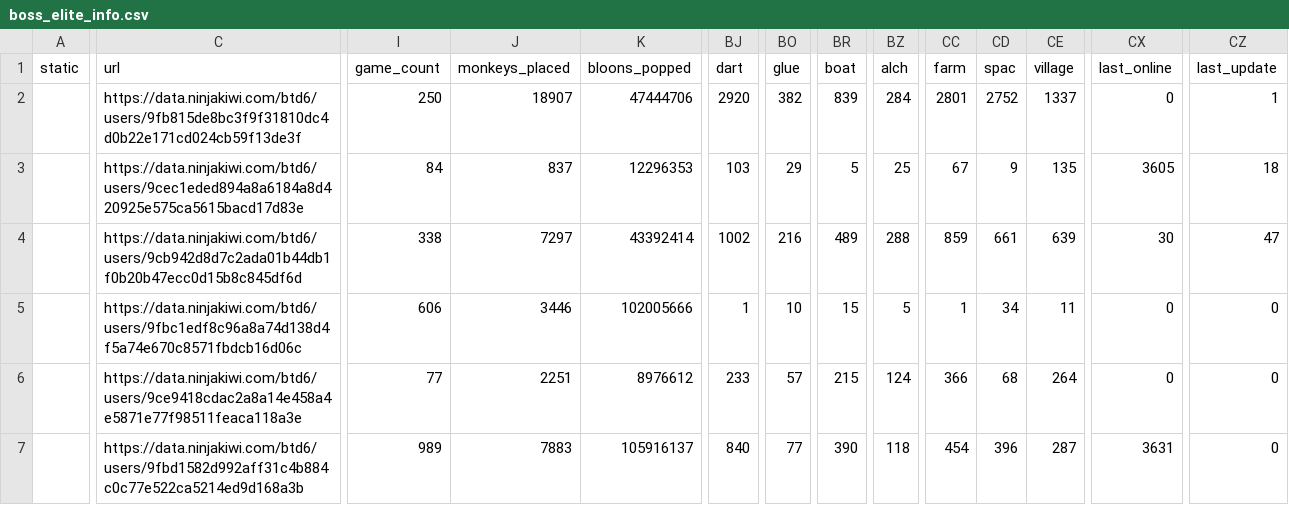
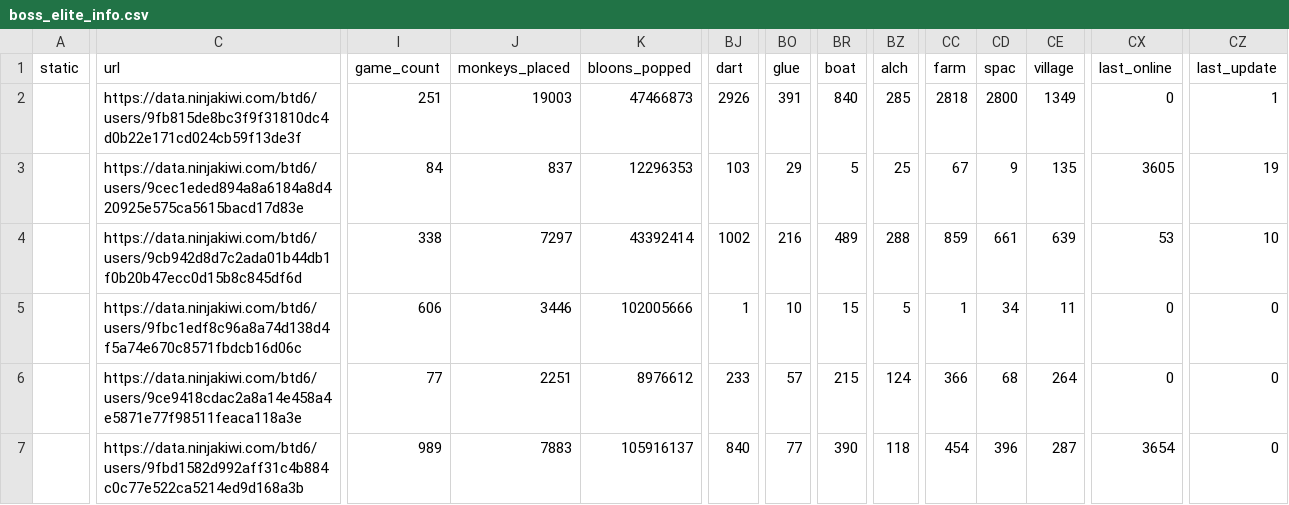
Before and after one commit to ducanup01/btd6boss, a CSV file: boss_elite_info.csv, drawn as a sheet; only a part is shown, gaps mark what is left out; the diff covers the shown part only; the diff names each change by its address in the sheet, - before the commit and + after, or states it on an @@ line.

Commit message:
automatic updater

```diff
--- a/boss_elite_info.csv
+++ b/boss_elite_info.csv
-I2 (game_count): 250
+I2 (game_count): 251
-J2 (monkeys_placed): 18907
+J2 (monkeys_placed): 19003
-K2 (bloons_popped): 47444706
+K2 (bloons_popped): 47466873
-BJ2 (dart): 2920
+BJ2 (dart): 2926
-BO2 (glue): 382
+BO2 (glue): 391
-BR2 (boat): 839
+BR2 (boat): 840
-BZ2 (alch): 284
+BZ2 (alch): 285
-CC2 (farm): 2801
+CC2 (farm): 2818
-CD2 (spac): 2752
+CD2 (spac): 2800
-CE2 (village): 1337
+CE2 (village): 1349
-CZ3 (last_update): 18
+CZ3 (last_update): 19
-CX4 (last_online): 30
+CX4 (last_online): 53
-CZ4 (last_update): 47
+CZ4 (last_update): 10
-CX7 (last_online): 3631
+CX7 (last_online): 3654
```
Also changed, not shown: 65 edited cells elsewhere in this file, boss_info.csv.
